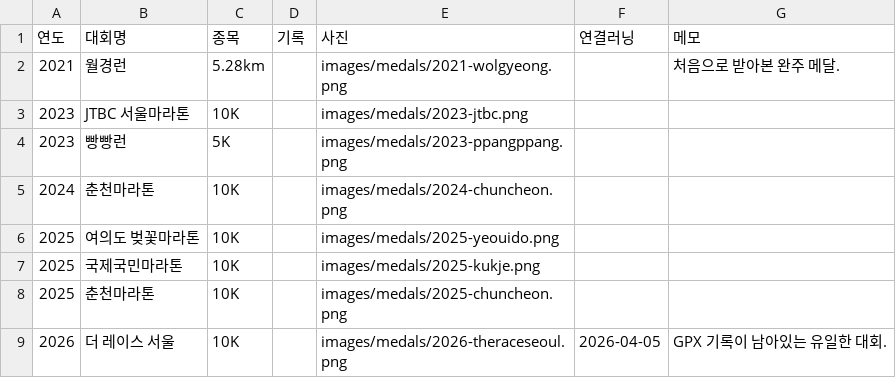
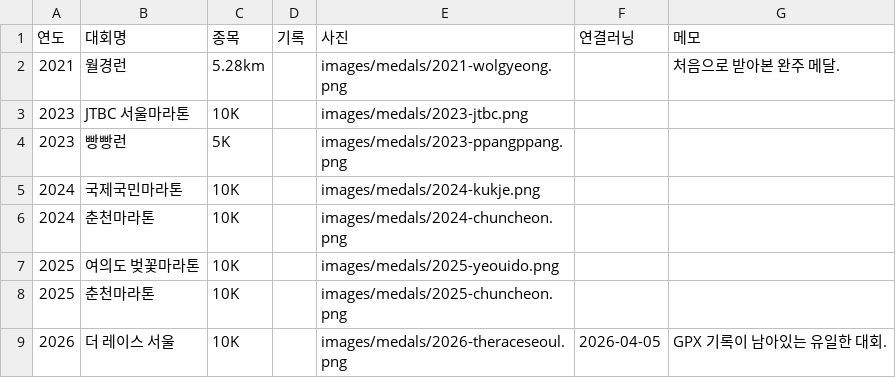
Before and after one commit to kwiseon/funrun, a CSV file: data/medals.csv, drawn as a sheet; removed rows and columns are numbered as before the commit, all else as after; the diff names each change by its address in the sheet, - before the commit and + after, or states it on an @@ line.

```diff
--- a/data/medals.csv
+++ b/data/medals.csv
+row 5: 2024 | 국제국민마라톤 | 10K |  | images/medals/2024-kukje.png
-row 7: 2025 | 국제국민마라톤 | 10K |  | images/medals/2025-kukje.png
```
Also changed, not shown: 3 other files.
